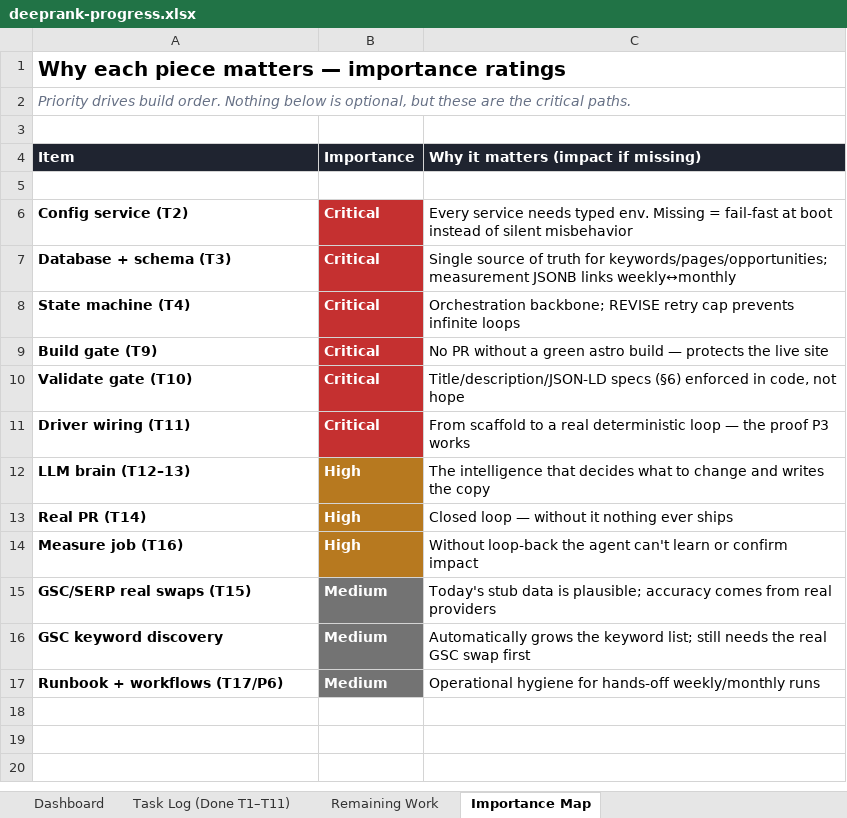
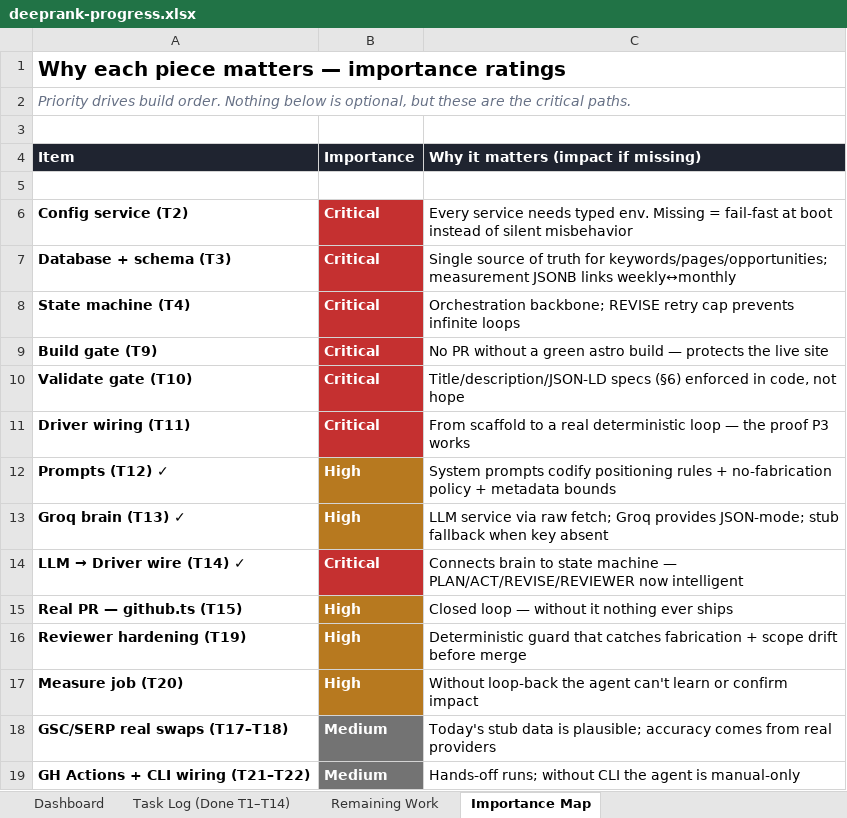
Before and after one commit to ranjitd-sys/website, an Excel workbook: seo-agent/tasks/deeprank-progress.xlsx, sheet Importance Map, drawn as a sheet; values as stored, in another font and other column widths than the file's, no borders; removed rows and columns are numbered as before the commit, all else as after; the diff names each change by its address in the sheet, - before the commit and + after, or states it on an @@ line.

Commit message:
feat:added brain part

```diff
--- a/seo-agent/tasks/deeprank-progress.xlsx (sheet Importance Map)
+++ b/seo-agent/tasks/deeprank-progress.xlsx (sheet Importance Map)
-sheet tab: Task Log (Done T1–T11)
+sheet tab: Task Log (Done T1–T14)
+row 12: Prompts (T12) ✓ | High | System prompts codify positioning rules + no-fabrication policy + metadata bounds
-A13 (Item): LLM brain (T12–13)
+A13 (Item): Groq brain (T13) ✓
-C13: The intelligence that decides what to change and writes the copy
+C13: LLM service via raw fetch; Groq provides JSON-mode; stub fallback when key absent
+row 14: LLM → Driver wire (T14) ✓ | Critical | Connects brain to state machine — PLAN/ACT/REVISE/REVIEWER now intelligent
-A15 (Item): Real PR (T14)
+A15 (Item): Real PR — github.ts (T15)
+row 16: Reviewer hardening (T19) | High | Deterministic guard that catches fabrication + scope drift before merge
-A17 (Item): Measure job (T16)
+A17 (Item): Measure job (T20)
-A18 (Item): GSC/SERP real swaps (T15)
+A18 (Item): GSC/SERP real swaps (T17–T18)
-row 16: GSC keyword discovery | Medium | Automatically grows the keyword list; still needs the real GSC swap first
-row 17: Runbook + workflows (T17/P6) | Medium | Operational hygiene for hands-off weekly/monthly runs
+row 19: GH Actions + CLI wiring (T21–T22) | Medium | Hands-off runs; without CLI the agent is manual-only
```
Also changed, not shown: sheet Remaining Work, sheet Dashboard, sheet Task Log (Done T1–T14), 11 other files.
